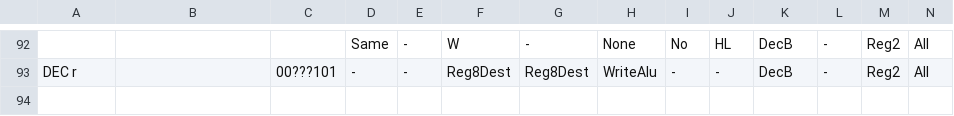
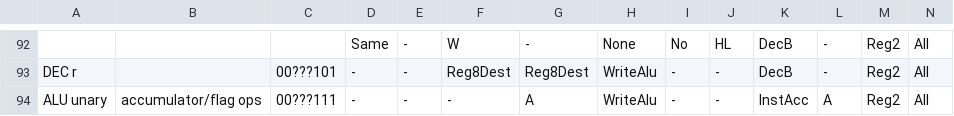
Before and after one commit to elipsitz/gameboy-fpga, a CSV file: rtl/microcode.csv, drawn as a sheet; only a part is shown, gaps mark what is left out; rows hold the shown columns only; the diff names each change by its address in the sheet, - before the commit and + after, or states it on an @@ line.

Commit message:
Implement unary accumulator/flag ops (except DAA)

```diff
--- a/rtl/microcode.csv
+++ b/rtl/microcode.csv
+row 94: ALU unary | accumulator/flag ops | 00???111 | - | - | - | A | WriteAlu | - | - | InstAcc | A | Reg2 | All
```
Also changed, not shown: 6 other files.
